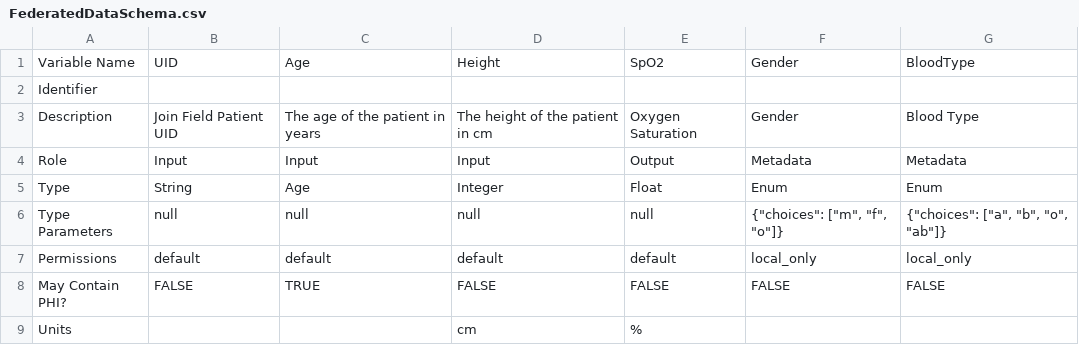
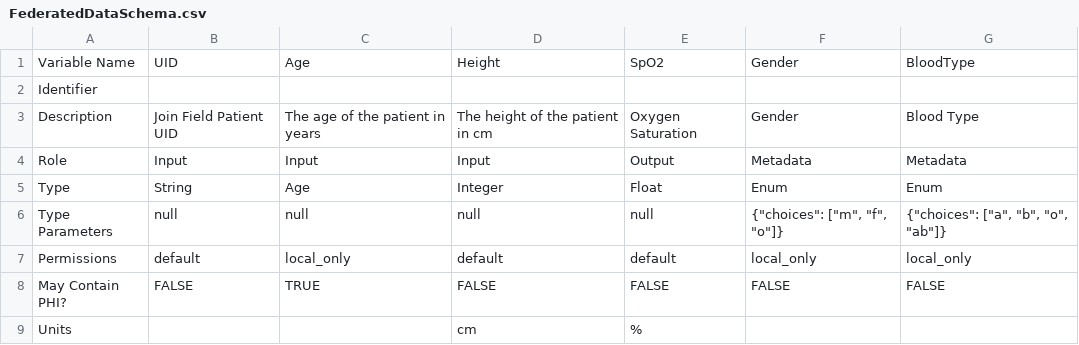
Before and after one commit to RhinoHealth/user-resources, a CSV file: examples/rhino-sdk/federated_join/FederatedDataSchema.csv, drawn as a sheet.

```diff
--- a/examples/rhino-sdk/federated_join/FederatedDataSchema.csv
+++ b/examples/rhino-sdk/federated_join/FederatedDataSchema.csv
@@ -6,3 +6,3 @@ Type,String,Age,Integer,Float,Enum,Enum
 Type Parameters,null,null,null,null,"{""choices"": [""m"", ""f"", ""o""]}","{""choices"": [""a"", ""b"", ""o"", ""ab""]}"
-Permissions,default,default,default,default,local_only,local_only
+Permissions,default,local_only,default,default,local_only,local_only
 May Contain PHI?,FALSE,TRUE,FALSE,FALSE,FALSE,FALSE
```
Also changed, not shown: 9 other files.
